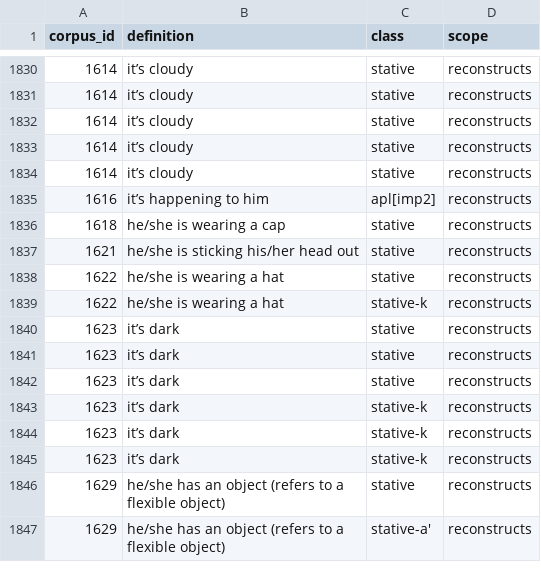
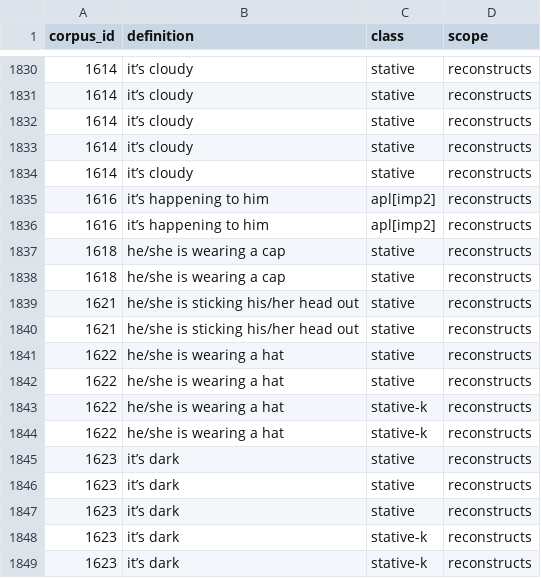
Before and after one commit to CharlieMcVicker/king-recreation, a CSV file: artifacts/data/matches_validated.csv, drawn as a sheet; only a part is shown, gaps mark what is left out; the shorter side is filled out with more unchanged rows.

```diff
--- a/artifacts/data/matches_validated.csv
+++ b/artifacts/data/matches_validated.csv
@@ -1835,5 +1835,10 @@ corpus_id,definition,class,scope
 1616,it’s happening to him,apl[imp2],reconstructs
+1616,it’s happening to him,apl[imp2],reconstructs
+1618,he/she is wearing a cap,stative,reconstructs
 1618,he/she is wearing a cap,stative,reconstructs
 1621,he/she is sticking his/her head out,stative,reconstructs
+1621,he/she is sticking his/her head out,stative,reconstructs
 1622,he/she is wearing a hat,stative,reconstructs
+1622,he/she is wearing a hat,stative,reconstructs
+1622,he/she is wearing a hat,stative-k,reconstructs
 1622,he/she is wearing a hat,stative-k,reconstructs
```
Also changed, not shown: artifacts/corpora/corpus_no_pre_no_asp.csv, artifacts/reports/reconstruction_failures.csv, 49 other files.
